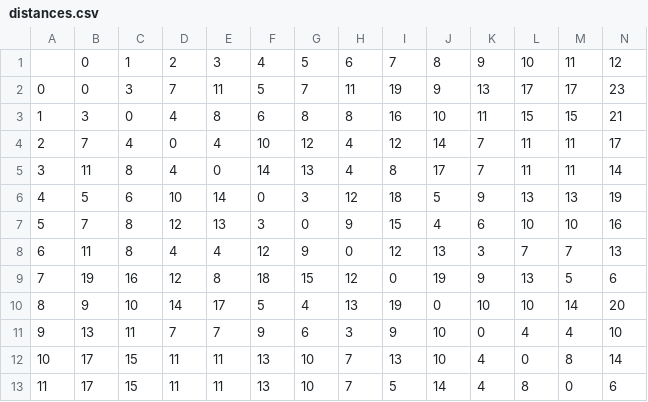
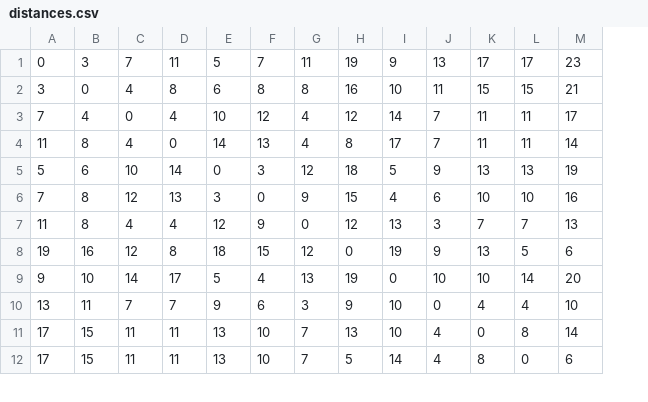
Before and after one commit to DiarmuidHenry/Discovering_Ireland_Solver, a CSV file: distances.csv, drawn as a sheet; only a part is shown; removed rows and columns are numbered as before the commit, all else as after; rows hold the shown columns only; the diff names each change by its address in the sheet, - before the commit and + after, or states it on an @@ line.

```diff
--- a/distances.csv
+++ b/distances.csv
-column A, rows 2-13: 0 | 1 | 2 | 3 | 4 | 5 | 6 | 7 | 8 | 9 | 10 | 11
-row 1:  | 0 | 1 | 2 | 3 | 4 | 5 | 6 | 7 | 8 | 9 | 10 | 11 | 12
```
Also changed, not shown: 2 other files.
